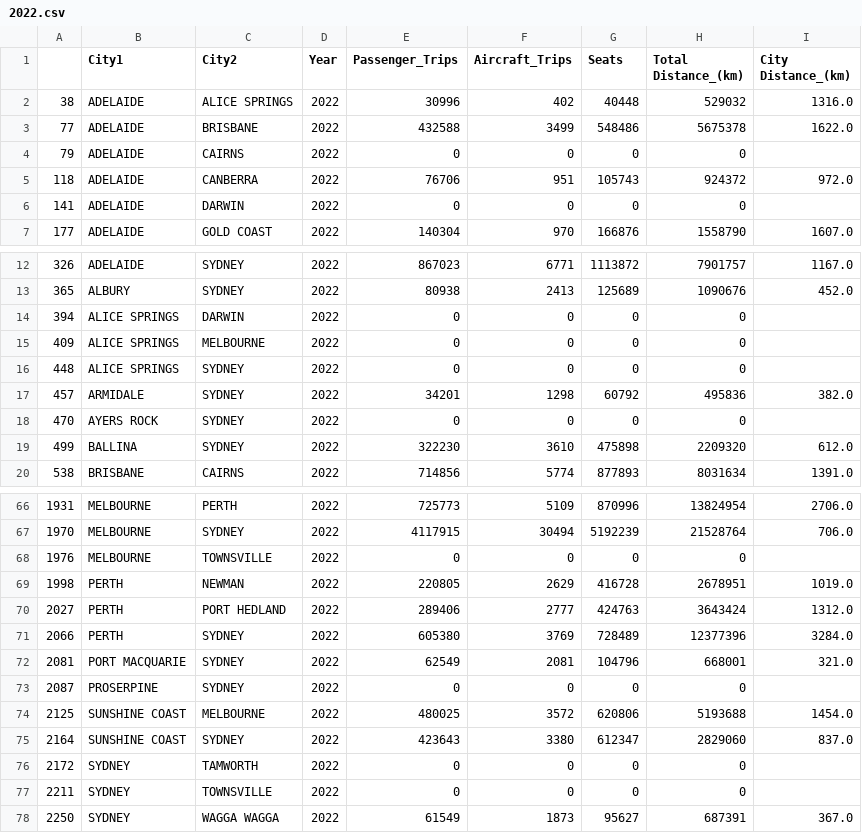
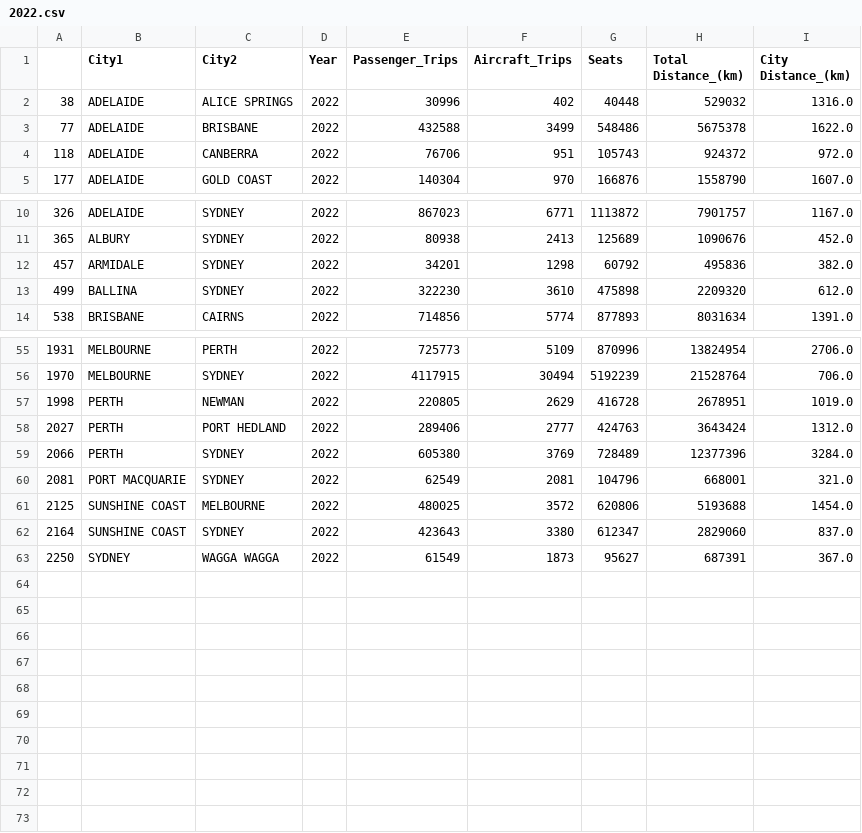
Before and after one commit to HJGuan/uzh_NetworkScienceFinalProject, a CSV file: data/Australia_airline/yearly_data/2022.csv, drawn as a sheet; only a part is shown, gaps mark what is left out; the diff covers the shown part only.

```diff
--- a/data/Australia_airline/yearly_data/2022.csv
+++ b/data/Australia_airline/yearly_data/2022.csv
@@ -3,5 +3,3 @@
 77,ADELAIDE,BRISBANE,2022,432588,3499,548486,5675378,1622.0
-79,ADELAIDE,CAIRNS,2022,0,0,0,0,
 118,ADELAIDE,CANBERRA,2022,76706,951,105743,924372,972.0
-141,ADELAIDE,DARWIN,2022,0,0,0,0,
 177,ADELAIDE,GOLD COAST,2022,140304,970,166876,1558790,1607.0
@@ -13,7 +11,3 @@
 365,ALBURY,SYDNEY,2022,80938,2413,125689,1090676,452.0
-394,ALICE SPRINGS,DARWIN,2022,0,0,0,0,
-409,ALICE SPRINGS,MELBOURNE,2022,0,0,0,0,
-448,ALICE SPRINGS,SYDNEY,2022,0,0,0,0,
 457,ARMIDALE,SYDNEY,2022,34201,1298,60792,495836,382.0
-470,AYERS ROCK,SYDNEY,2022,0,0,0,0,
 499,BALLINA,SYDNEY,2022,322230,3610,475898,2209320,612.0
@@ -67,3 +56,2 @@
 1970,MELBOURNE,SYDNEY,2022,4117915,30494,5192239,21528764,706.0
-1976,MELBOURNE,TOWNSVILLE,2022,0,0,0,0,
 1998,PERTH,NEWMAN,2022,220805,2629,416728,2678951,1019.0
@@ -72,7 +60,4 @@
 2081,PORT MACQUARIE,SYDNEY,2022,62549,2081,104796,668001,321.0
-2087,PROSERPINE,SYDNEY,2022,0,0,0,0,
 2125,SUNSHINE COAST,MELBOURNE,2022,480025,3572,620806,5193688,1454.0
 2164,SUNSHINE COAST,SYDNEY,2022,423643,3380,612347,2829060,837.0
-2172,SYDNEY,TAMWORTH,2022,0,0,0,0,
-2211,SYDNEY,TOWNSVILLE,2022,0,0,0,0,
 2250,SYDNEY,WAGGA WAGGA,2022,61549,1873,95627,687391,367.0
```
Also changed, not shown: 5 removed rows elsewhere in this file, data/Australia_airline/new.csv, data/Australia_airline/yearly_data/2008.csv, 23 other files.
